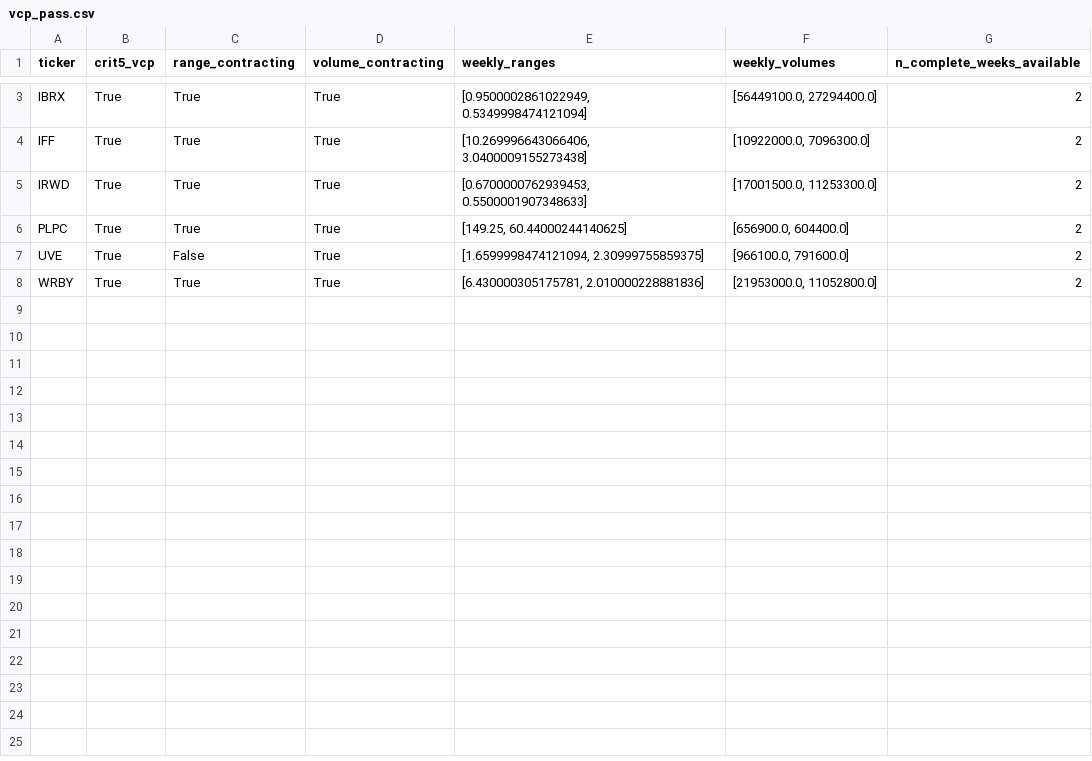
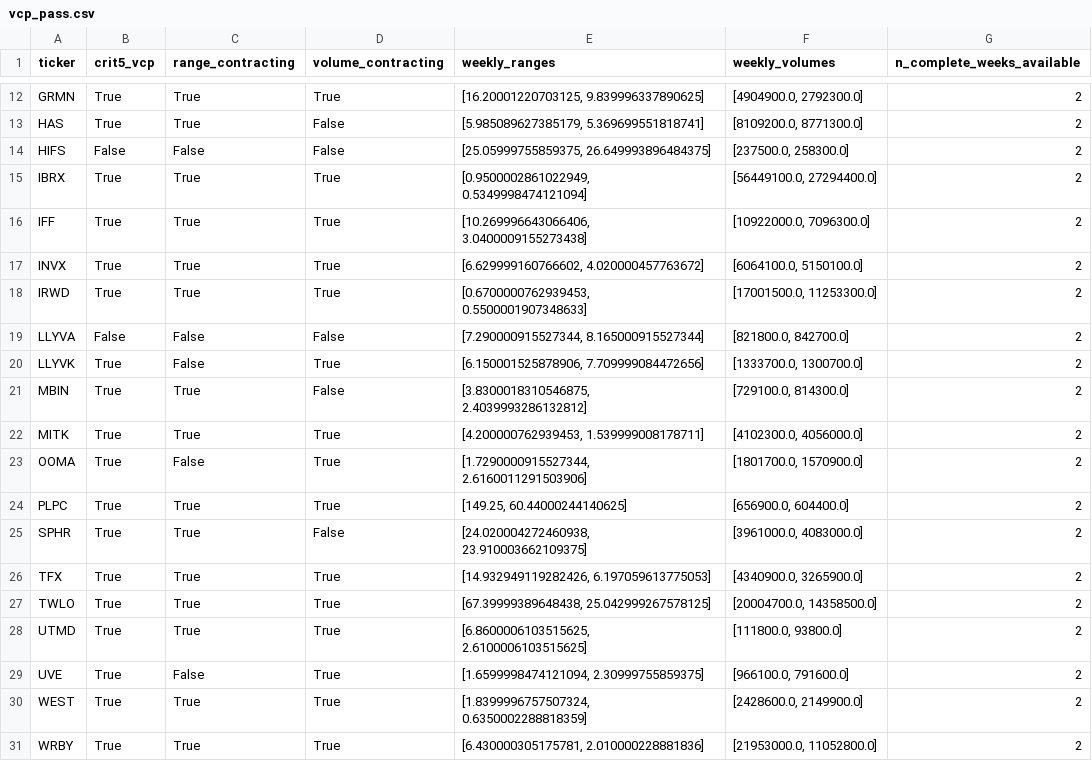
Before and after one commit to xxxtopher/MM-SW-Screener, a CSV file: output/vcp_pass.csv, drawn as a sheet; only a part is shown, gaps mark what is left out; the diff covers the shown part only; the diff names each change by its address in the sheet, - before the commit and + after, or states it on an @@ line.

```diff
--- a/output/vcp_pass.csv
+++ b/output/vcp_pass.csv
+row 12: GRMN | True | True | True | [16.20001220703125, 9.839996337890625] | [4904900.0, 2792300.0] | 2
+row 13: HAS | True | True | False | [5.985089627385179, 5.369699551818741] | [8109200.0, 8771300.0] | 2
+row 14: HIFS | False | False | False | [25.05999755859375, 26.649993896484375] | [237500.0, 258300.0] | 2
+row 17: INVX | True | True | True | [6.629999160766602, 4.020000457763672] | [6064100.0, 5150100.0] | 2
+row 19: LLYVA | False | False | False | [7.290000915527344, 8.165000915527344] | [821800.0, 842700.0] | 2
+row 20: LLYVK | True | False | True | [6.150001525878906, 7.709999084472656] | [1333700.0, 1300700.0] | 2
+row 21: MBIN | True | True | False | [3.8300018310546875, 2.4039993286132812] | [729100.0, 814300.0] | 2
+row 22: MITK | True | True | True | [4.200000762939453, 1.539999008178711] | [4102300.0, 4056000.0] | 2
+row 23: OOMA | True | False | True | [1.7290000915527344, 2.6160011291503906] | [1801700.0, 1570900.0] | 2
+row 25: SPHR | True | True | False | [24.020004272460938, 23.910003662109375] | [3961000.0, 4083000.0] | 2
+row 26: TFX | True | True | True | [14.932949119282426, 6.197059613775053] | [4340900.0, 3265900.0] | 2
+row 27: TWLO | True | True | True | [67.39999389648438, 25.042999267578125] | [20004700.0, 14358500.0] | 2
+row 28: UTMD | True | True | True | [6.8600006103515625, 2.6100006103515625] | [111800.0, 93800.0] | 2
+row 30: WEST | True | True | True | [1.8399996757507324, 0.6350002288818359] | [2428600.0, 2149900.0] | 2
```
Also changed, not shown: 9 added rows elsewhere in this file, output/liquidity_pass.csv, 2 other files.
